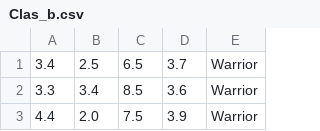
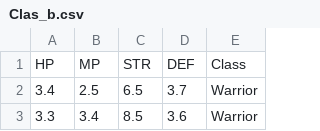
Before and after one commit to Kroumez/F1LBAIM, a CSV file: Clas_b.csv, drawn as a sheet; only a part is shown; the shorter side is filled out with more unchanged rows.

Commit message:
Update Clas_b.csv

```diff
--- a/Clas_b.csv
+++ b/Clas_b.csv
@@ -1 +1,2 @@
+HP,MP,STR,DEF,Class
 3.4,2.5,6.5,3.7,Warrior
```
